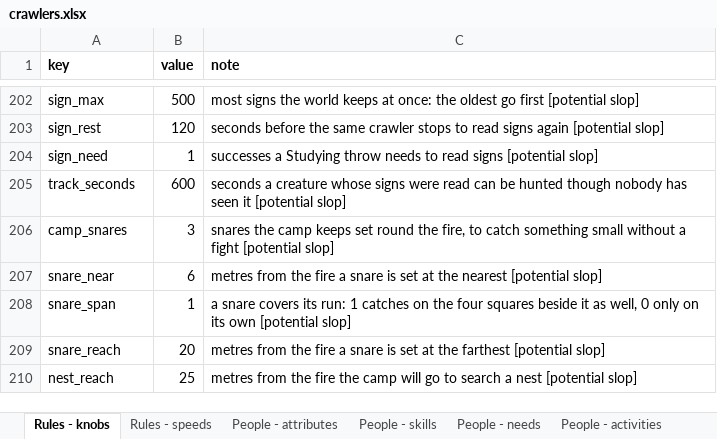
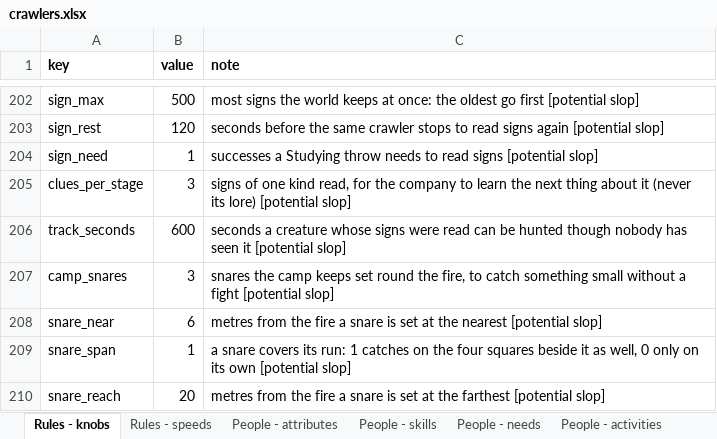
Before and after one commit to myrmecbruh/Project-Crawlers, an Excel workbook: crawlers.xlsx, sheet Rules - knobs, drawn as a sheet; only a part is shown, gaps mark what is left out; the shorter side is filled out with more unchanged rows; values as stored, in another font and other column widths than the file's, no borders; the diff names each change by its address in the sheet, - before the commit and + after, or states it on an @@ line.

```diff
--- a/crawlers.xlsx (sheet Rules - knobs)
+++ b/crawlers.xlsx (sheet Rules - knobs)
+row 205: clues_per_stage | 3 | signs of one kind read, for the company to learn the next thing about it (never its lore) [potential slop]
```
Also changed, not shown: 3 other files.
